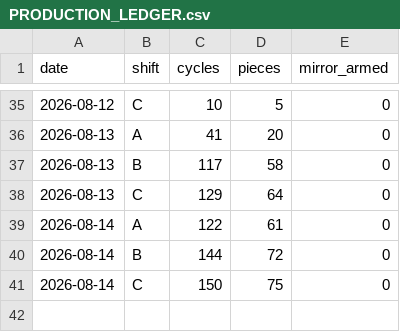
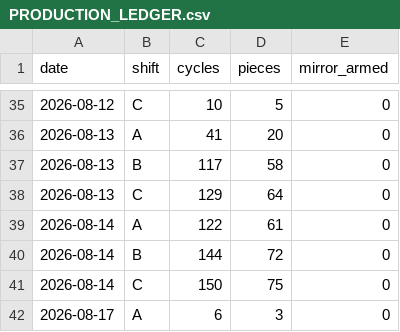
Before and after one commit to ankitkumar-nps/cnc-live-demo, a CSV file: deployments/iot/customer-demo/dashboard/data/PRODUCTION_LEDGER.csv, drawn as a sheet; only a part is shown, gaps mark what is left out; the diff names each change by its address in the sheet, - before the commit and + after, or states it on an @@ line.

```diff
--- a/deployments/iot/customer-demo/dashboard/data/PRODUCTION_LEDGER.csv
+++ b/deployments/iot/customer-demo/dashboard/data/PRODUCTION_LEDGER.csv
+row 42: 2026-08-17 | A | 6 | 3 | 0
```
Also changed, not shown: deployments/iot/customer-demo/dashboard/data/PRODUCTION_HOURLY.csv, 1 other file.
